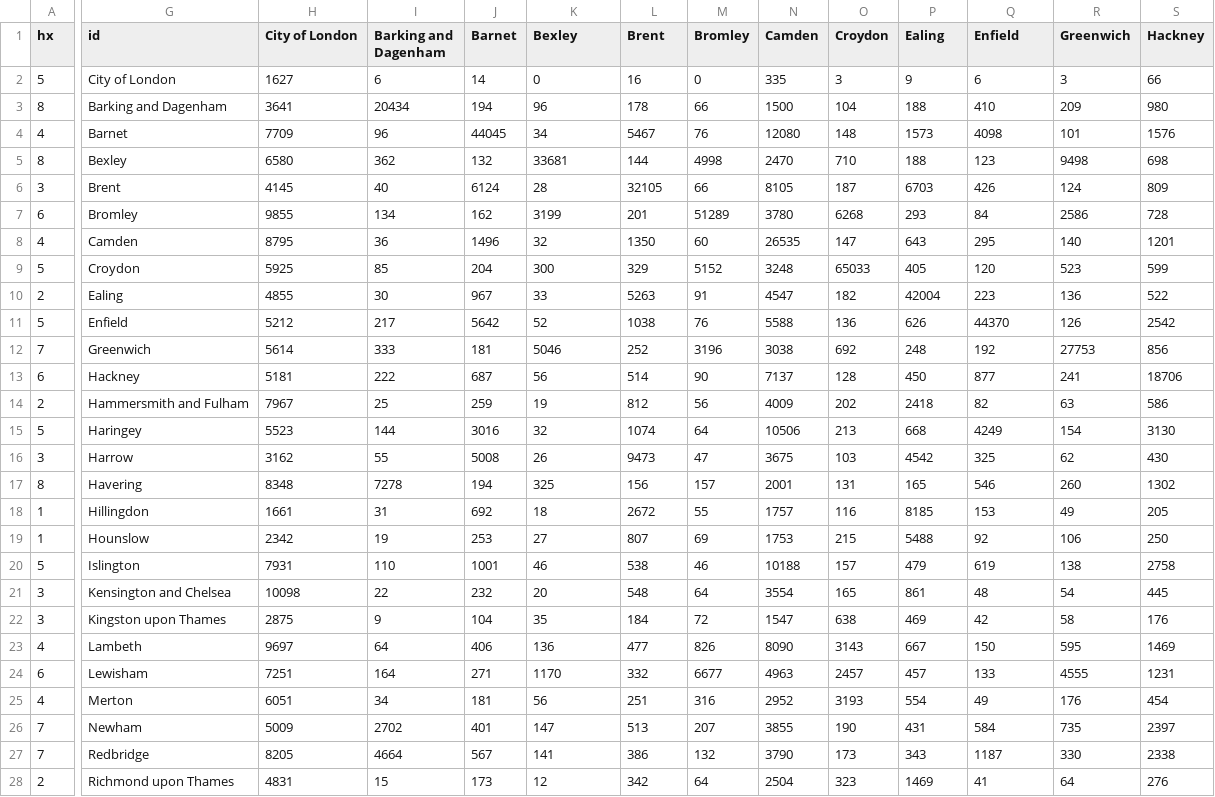
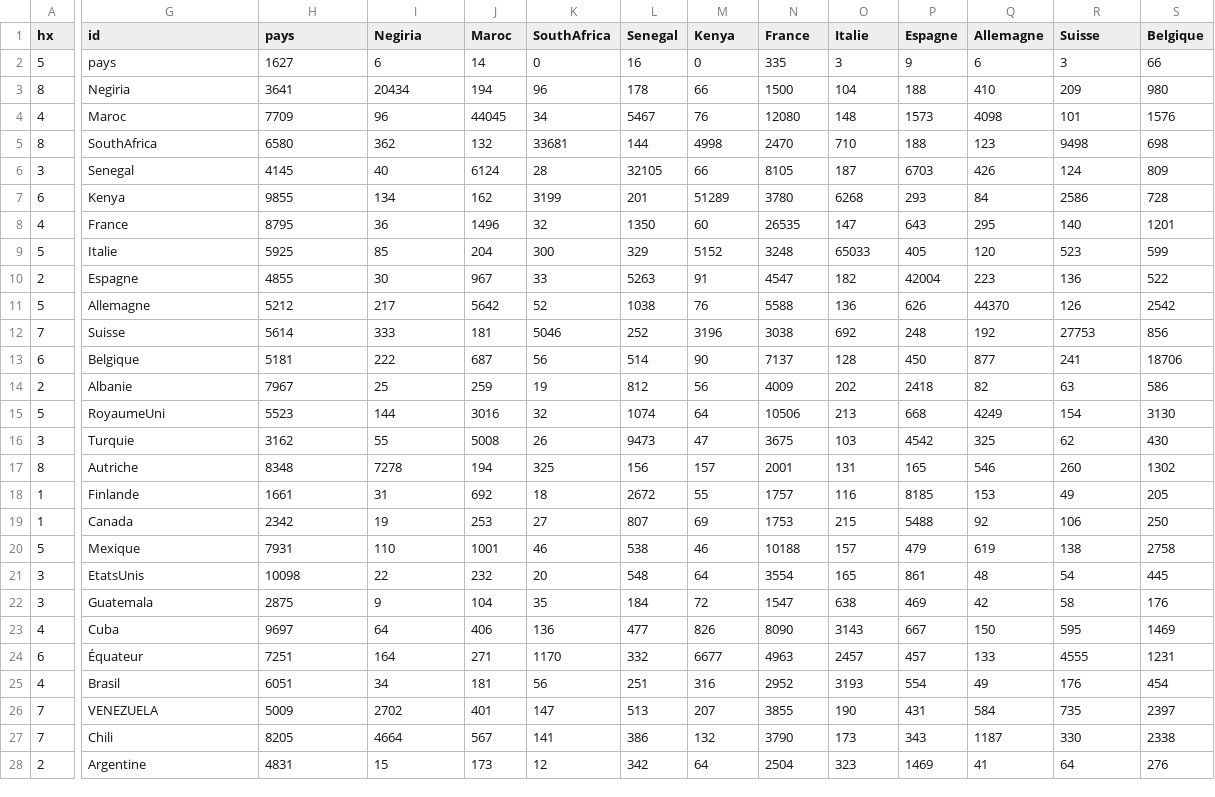
Before and after one commit to MORAKEB/data, a CSV file: data.csv, drawn as a sheet; only a part is shown, gaps mark what is left out; the diff covers the shown part only; the diff names each change by its address in the sheet, - before the commit and + after, or states it on an @@ line.

Commit message:
Update data.csv

```diff
--- a/data.csv
+++ b/data.csv
-H1: City of London
+H1: pays
-I1: Barking and Dagenham
+I1: Negiria
-J1: Barnet
+J1: Maroc
-K1: Bexley
+K1: SouthAfrica
-L1: Brent
+L1: Senegal
-M1: Bromley
+M1: Kenya
-N1: Camden
+N1: France
-O1: Croydon
+O1: Italie
-P1: Ealing
+P1: Espagne
-Q1: Enfield
+Q1: Allemagne
-R1: Greenwich
+R1: Suisse
-S1: Hackney
+S1: Belgique
-G2 (id): City of London
+G2 (id): pays
-G3 (id): Barking and Dagenham
+G3 (id): Negiria
-G4 (id): Barnet
+G4 (id): Maroc
-G5 (id): Bexley
+G5 (id): SouthAfrica
-G6 (id): Brent
+G6 (id): Senegal
-G7 (id): Bromley
+G7 (id): Kenya
-G8 (id): Camden
+G8 (id): France
-G9 (id): Croydon
+G9 (id): Italie
-G10 (id): Ealing
+G10 (id): Espagne
-G11 (id): Enfield
+G11 (id): Allemagne
-G12 (id): Greenwich
+G12 (id): Suisse
-G13 (id): Hackney
+G13 (id): Belgique
-G14 (id): Hammersmith and Fulham
+G14 (id): Albanie
-G15 (id): Haringey
+G15 (id): RoyaumeUni
-G16 (id): Harrow
+G16 (id): Turquie
-G17 (id): Havering
+G17 (id): Autriche
-G18 (id): Hillingdon
+G18 (id): Finlande
-G19 (id): Hounslow
+G19 (id): Canada
-G20 (id): Islington
+G20 (id): Mexique
-G21 (id): Kensington and Chelsea
+G21 (id): EtatsUnis
-G22 (id): Kingston upon Thames
+G22 (id): Guatemala
-G23 (id): Lambeth
+G23 (id): Cuba
-G24 (id): Lewisham
+G24 (id): Équateur
-G25 (id): Merton
+G25 (id): Brasil
-G26 (id): Newham
+G26 (id): VENEZUELA
-G27 (id): Redbridge
+G27 (id): Chili
-G28 (id): Richmond upon Thames
+G28 (id): Argentine
```
Also changed, not shown: 27 edited cells elsewhere in this file.
